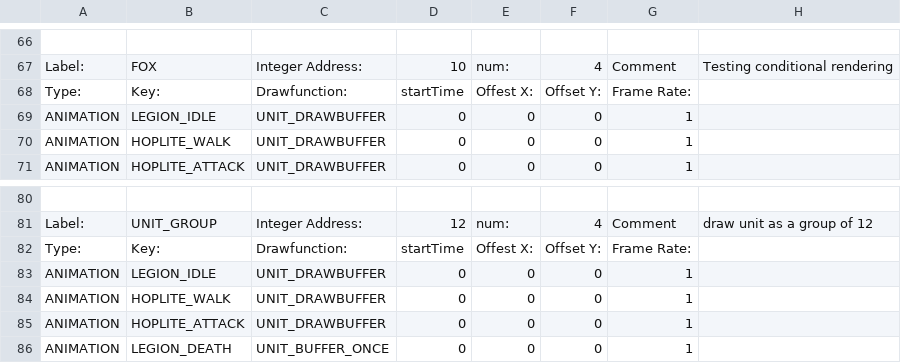
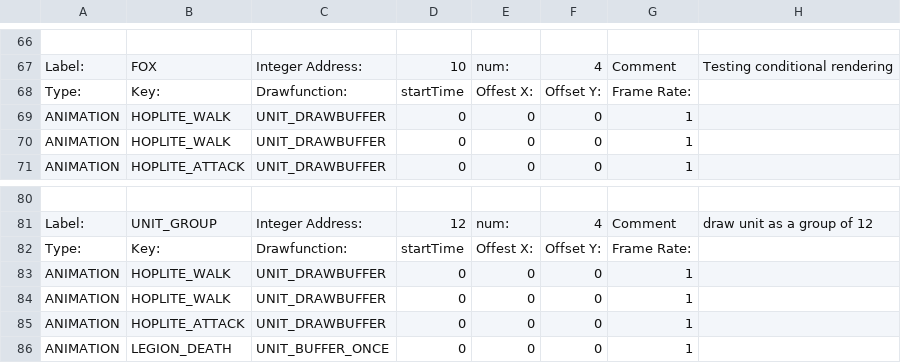
Before and after one commit to BostonBrooks/Spaghetti_Graveyard_Zero_2026, a CSV file: games/game0/maps/systems_test/graphics/compositions.csv, drawn as a sheet; only a part is shown, gaps mark what is left out.

```diff
--- a/games/game0/maps/systems_test/graphics/compositions.csv
+++ b/games/game0/maps/systems_test/graphics/compositions.csv
@@ -68,3 +68,3 @@ Label:,FOX,Integer Address:,10,num:,4,Comment,Testing conditional rendering
 Type:,Key:,Drawfunction:,startTime,Offest X:,Offset Y:,Frame Rate:,
-ANIMATION,LEGION_IDLE,UNIT_DRAWBUFFER,0,0,0,1,
+ANIMATION,HOPLITE_WALK,UNIT_DRAWBUFFER,0,0,0,1,
 ANIMATION,HOPLITE_WALK,UNIT_DRAWBUFFER,0,0,0,1,
@@ -82,3 +82,3 @@ Label:,UNIT_GROUP,Integer Address:,12,num:,4,Comment,draw unit as a group of 12
 Type:,Key:,Drawfunction:,startTime,Offest X:,Offset Y:,Frame Rate:,
-ANIMATION,LEGION_IDLE,UNIT_DRAWBUFFER,0,0,0,1,
+ANIMATION,HOPLITE_WALK,UNIT_DRAWBUFFER,0,0,0,1,
 ANIMATION,HOPLITE_WALK,UNIT_DRAWBUFFER,0,0,0,1,
```
Also changed, not shown: games/game0/maps/systems_test/graphics/sprites.csv, 2 other files.
